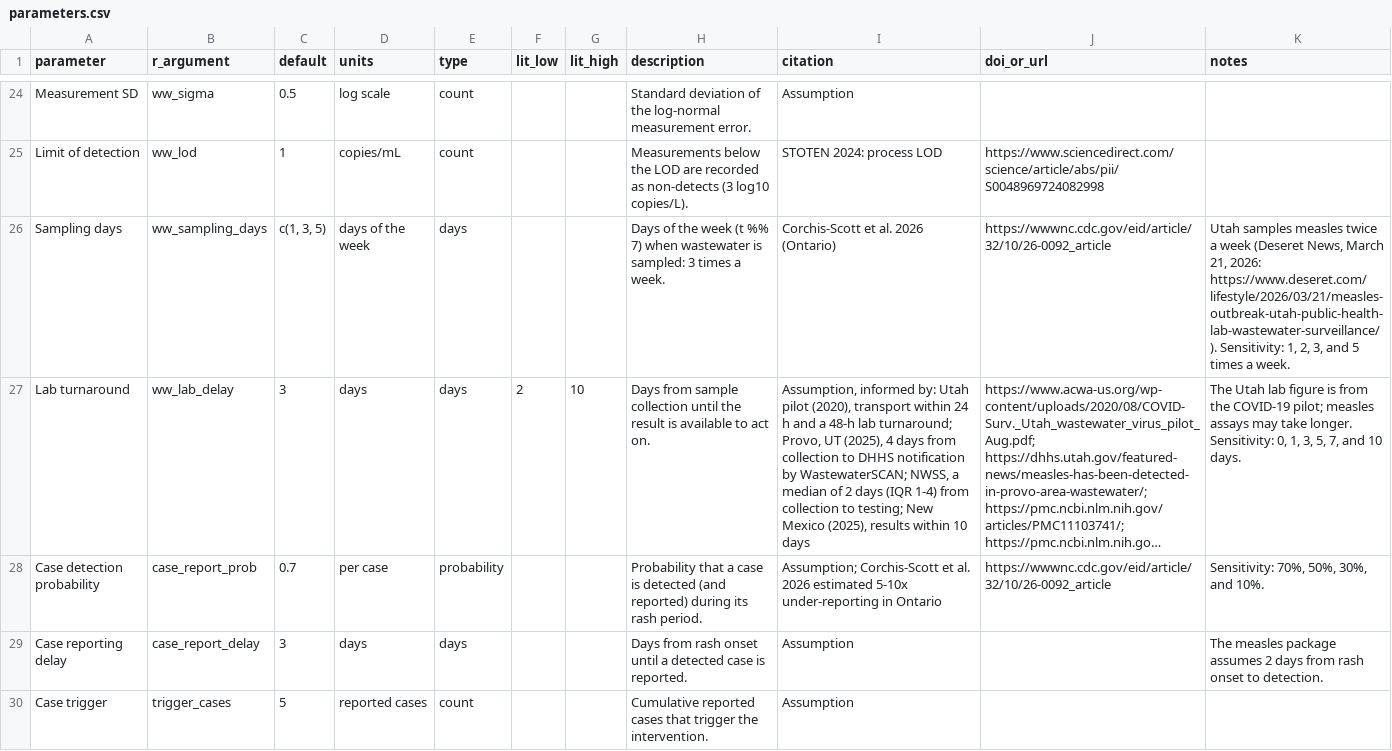
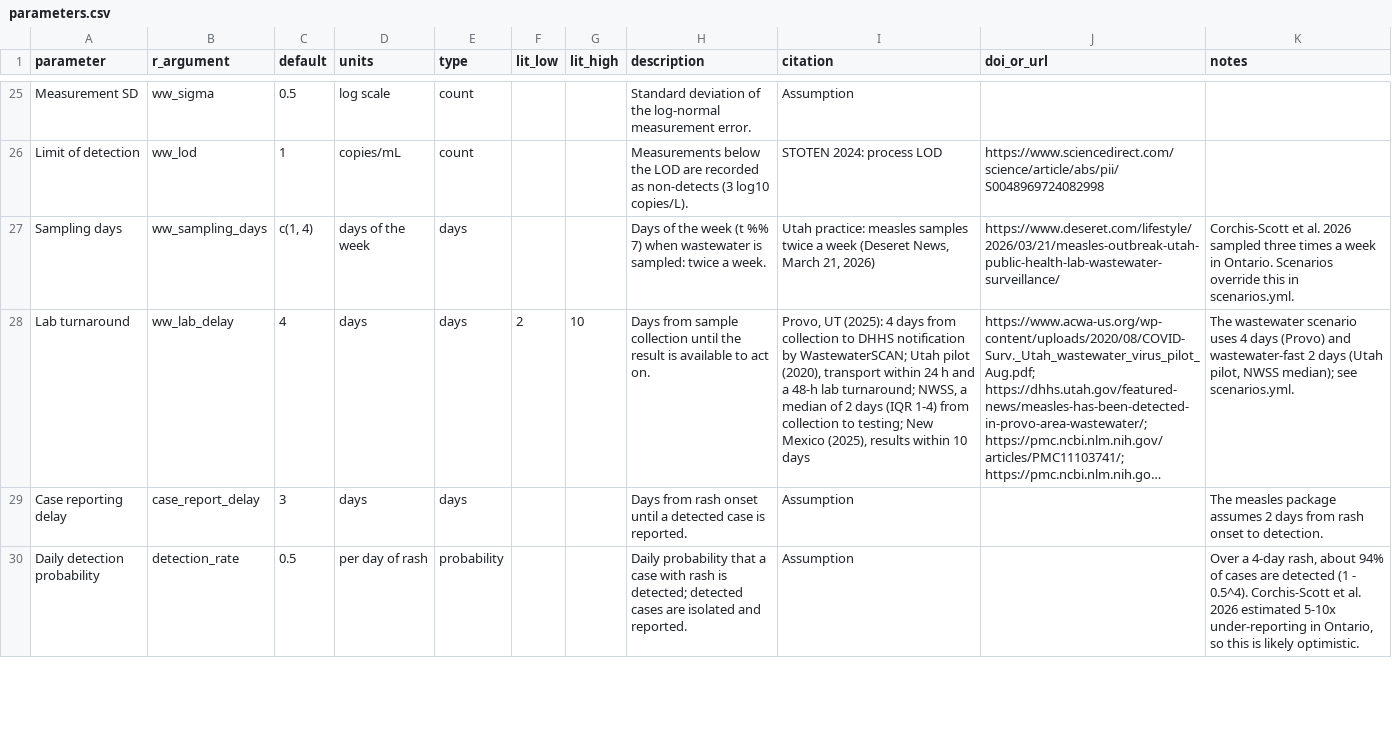
Before and after one commit to EpiForeSITE/wastewater-econ-abm, a CSV file: data/parameters.csv, drawn as a sheet; only a part is shown, gaps mark what is left out; long unchanged cells end in …; removed rows and columns are numbered as before the commit, all else as after; the diff covers the shown part only; the diff names each change by its address in the sheet, - before the commit and + after, or states it on an @@ line.

```diff
--- a/data/parameters.csv
+++ b/data/parameters.csv
-C27 (default): c(1, 3, 5)
+C27 (default): c(1, 4)
-H27 (description): …is sampled: 3 times a week.
+H27 (description): …is sampled: twice a week.
-I27 (citation): Corchis-Scott et al. 2026 (Ontario)
+I27 (citation): Utah practice: measles samples twice a week (Deseret News, March 21, 2026)
-J27 (doi_or_url): https://wwwnc.cdc.gov/eid/article/32/10/26-0092_article
+J27 (doi_or_url): https://www.deseret.com/lifestyle/2026/03/21/measles-outbreak-utah-public-health-lab-wastewater-surveillance/
-K27 (notes): Utah samples measles twice a week (Deseret News, March 21, 2026: https://www.deseret.com/lifestyle/2026/03/21/measles-outbreak-utah-public-health-lab-wastewater-surveillance/). Sensitivity: 1, 2, 3, and 5 times a week.
+K27 (notes): Corchis-Scott et al. 2026 sampled three times a week in Ontario. Scenarios override this in scenarios.yml.
-C28 (default): 3
+C28 (default): 4
-I28 (citation): Assumption, informed by: Utah pilot (2020), transport within 24 h and a 48-h lab turnaround; Provo, UT (2025), 4 days from collection to DHHS notification by WastewaterSCAN; NWSS, a…
+I28 (citation): Provo, UT (2025): 4 days from collection to DHHS notification by WastewaterSCAN; Utah pilot (2020), transport within 24 h and a 48-h lab turnaround; NWSS, a…
-K28 (notes): The Utah lab figure is from the COVID-19 pilot; measles assays may take longer. Sensitivity: 0, 1, 3, 5, 7, and 10 days.
+K28 (notes): The wastewater scenario uses 4 days (Provo) and wastewater-fast 2 days (Utah pilot, NWSS median); see scenarios.yml.
-row 28: Case detection probability | case_report_prob | 0.7 | per case | probability |  |  | Probability that a case is detected (and reported) during its rash period. | Assumption; Corchis-Scott et al. 2026 estimated 5-10x under-reporting in Ontario | https://wwwnc.cdc.gov/eid/article/32/10/26-0092_article | Sensitivity: 70%, 50%, 30%, and 10%.
-row 30: Case trigger | trigger_cases | 5 | reported cases | count |  |  | Cumulative reported cases that trigger the intervention. | Assumption
+row 30: Daily detection probability | detection_rate | 0.5 | per day of rash | probability |  |  | Daily probability that a case with rash is detected; detected cases are isolated and reported. | Assumption |  | Over a 4-day rash, about 94% of cases are detected (1 - 0.5^4). Corchis-Scott et al. 2026 estimated 5-10x under-reporting in Ontario, so this is likely optimistic.
```
Also changed, not shown: 7 added rows, 2 removed rows and 11 edited cells elsewhere in this file, 30 other files.
